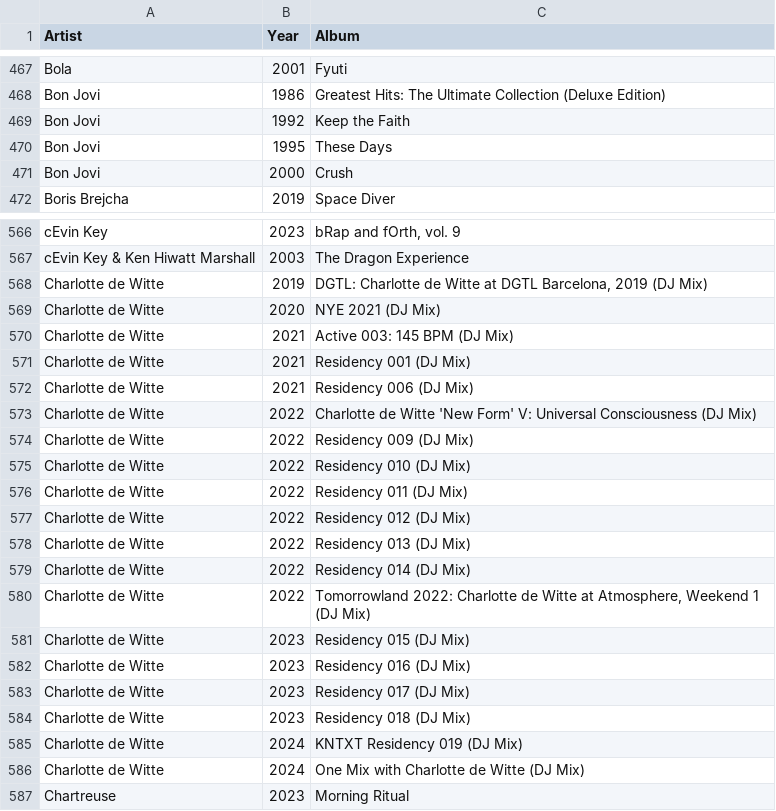
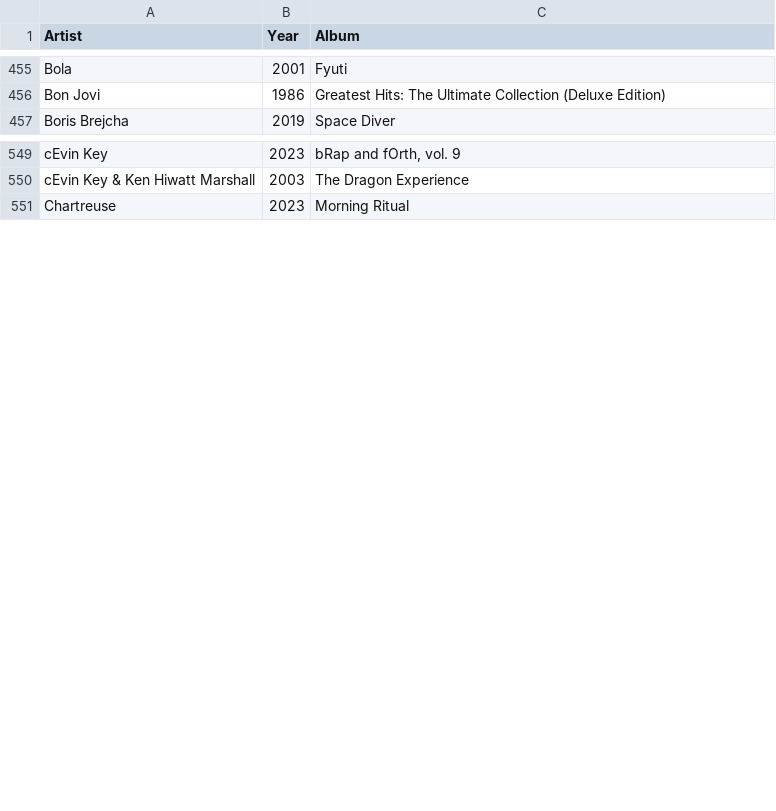
Before and after one commit to ceth-x86/beatmap-clojure, a CSV file: resources/catalog/albums.csv, drawn as a sheet; only a part is shown, gaps mark what is left out; the diff covers the shown part only.

Commit message:
Remove outdated album entries from albums.csv to improve catalog accuracy
- Deleted multiple entries for artists including Also Eden, Animal Collective, Anthony Linell, Black Label Society, Bon Jovi, Cat Power, and others to maintain the relevance and quality of the catalog.

```diff
--- a/resources/catalog/albums.csv
+++ b/resources/catalog/albums.csv
@@ -468,5 +456,2 @@ Bola,2001,Fyuti
 Bon Jovi,1986,Greatest Hits: The Ultimate Collection (Deluxe Edition)
-Bon Jovi,1992,Keep the Faith
-Bon Jovi,1995,These Days
-Bon Jovi,2000,Crush
 Boris Brejcha,2019,Space Diver
@@ -567,21 +550,2 @@ cEvin Key,2023,"bRap and fOrth, vol. 9"
 cEvin Key & Ken Hiwatt Marshall,2003,The Dragon Experience
-Charlotte de Witte,2019,"DGTL: Charlotte de Witte at DGTL Barcelona, 2019 (DJ Mix)"
-Charlotte de Witte,2020,NYE 2021 (DJ Mix)
-Charlotte de Witte,2021,Active 003: 145 BPM (DJ Mix)
-Charlotte de Witte,2021,Residency 001 (DJ Mix)
-Charlotte de Witte,2021,Residency 006 (DJ Mix)
-Charlotte de Witte,2022,Charlotte de Witte 'New Form' V: Universal Consciousness (DJ Mix)
-Charlotte de Witte,2022,Residency 009 (DJ Mix)
-Charlotte de Witte,2022,Residency 010 (DJ Mix)
-Charlotte de Witte,2022,Residency 011 (DJ Mix)
-Charlotte de Witte,2022,Residency 012 (DJ Mix)
-Charlotte de Witte,2022,Residency 013 (DJ Mix)
-Charlotte de Witte,2022,Residency 014 (DJ Mix)
-Charlotte de Witte,2022,"Tomorrowland 2022: Charlotte de Witte at Atmosphere, Weekend 1 (DJ Mix)"
-Charlotte de Witte,2023,Residency 015 (DJ Mix)
-Charlotte de Witte,2023,Residency 016 (DJ Mix)
-Charlotte de Witte,2023,Residency 017 (DJ Mix)
-Charlotte de Witte,2023,Residency 018 (DJ Mix)
-Charlotte de Witte,2024,KNTXT Residency 019 (DJ Mix)
-Charlotte de Witte,2024,One Mix with Charlotte de Witte (DJ Mix)
 Chartreuse,2023,Morning Ritual
```
Also changed, not shown: 26 removed rows elsewhere in this file.
